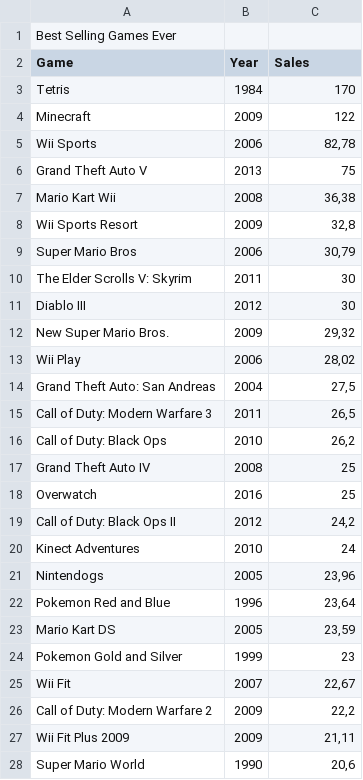
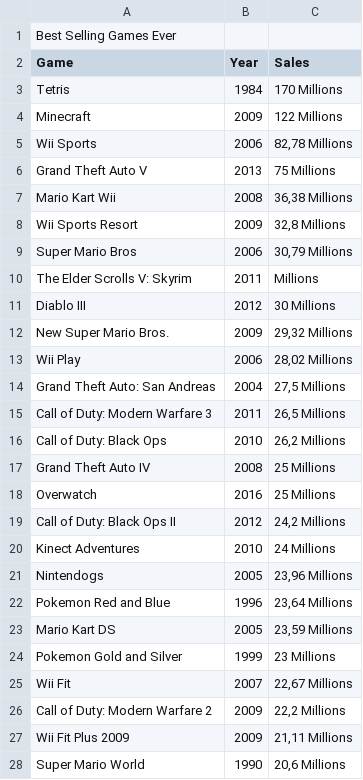
Before and after one commit to topalh16/a3-erhanyaylali1, a CSV file: a2_input.csv, drawn as a sheet; only a part is shown; the diff covers the shown part only.

```diff
--- a/a2_input.csv
+++ b/a2_input.csv
@@ -2,27 +2,27 @@ Best Selling Games Ever,,
 Game,Year,Sales
-Tetris,1984,170
-Minecraft ,2009,122
-Wii Sports,2006,"82,78"
-Grand Theft Auto V ,2013,75
-Mario Kart Wii,2008,"36,38"
-Wii Sports Resort,2009,"32,8"
-Super Mario Bros,2006,"30,79"
-The Elder Scrolls V: Skyrim,2011,30
-Diablo III,2012,30
-New Super Mario Bros. ,2009,"29,32"
-Wii Play,2006,"28,02"
-Grand Theft Auto: San Andreas,2004,"27,5"
-Call of Duty: Modern Warfare 3,2011,"26,5"
-Call of Duty: Black Ops,2010,"26,2"
-Grand Theft Auto IV,2008,25
-Overwatch,2016,25
-Call of Duty: Black Ops II,2012,"24,2"
-Kinect Adventures,2010,24
-Nintendogs ,2005,"23,96"
-Pokemon Red and Blue,1996,"23,64"
-Mario Kart DS,2005,"23,59"
-Pokemon Gold and Silver,1999,23
-Wii Fit,2007,"22,67"
-Call of Duty: Modern Warfare 2,2009,"22,2"
-Wii Fit Plus 2009,2009,"21,11"
-Super Mario World,1990,"20,6"
+Tetris,1984,170 Millions
+Minecraft ,2009,122 Millions
+Wii Sports,2006,"82,78 Millions"
+Grand Theft Auto V ,2013,75 Millions
+Mario Kart Wii,2008,"36,38 Millions"
+Wii Sports Resort,2009,"32,8 Millions"
+Super Mario Bros,2006,"30,79 Millions"
+The Elder Scrolls V: Skyrim,2011, Millions
+Diablo III,2012,30 Millions
+New Super Mario Bros. ,2009,"29,32 Millions"
+Wii Play,2006,"28,02 Millions"
+Grand Theft Auto: San Andreas,2004,"27,5 Millions"
+Call of Duty: Modern Warfare 3,2011,"26,5 Millions"
+Call of Duty: Black Ops,2010,"26,2 Millions"
+Grand Theft Auto IV,2008,25 Millions
+Overwatch,2016,25 Millions
+Call of Duty: Black Ops II,2012,"24,2 Millions"
+Kinect Adventures,2010,24 Millions
+Nintendogs ,2005,"23,96 Millions"
+Pokemon Red and Blue,1996,"23,64 Millions"
+Mario Kart DS,2005,"23,59 Millions"
+Pokemon Gold and Silver,1999,23 Millions
+Wii Fit,2007,"22,67 Millions"
+Call of Duty: Modern Warfare 2,2009,"22,2 Millions"
+Wii Fit Plus 2009,2009,"21,11 Millions"
+Super Mario World,1990,"20,6 Millions"
```
Also changed, not shown: 22 edited cells elsewhere in this file, 1 other file.
